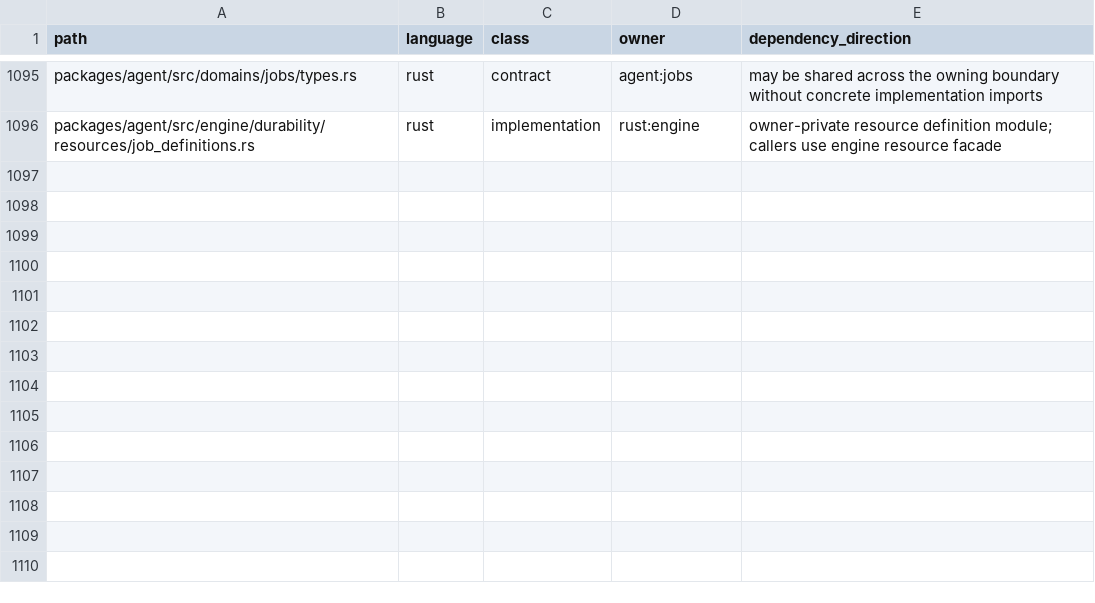
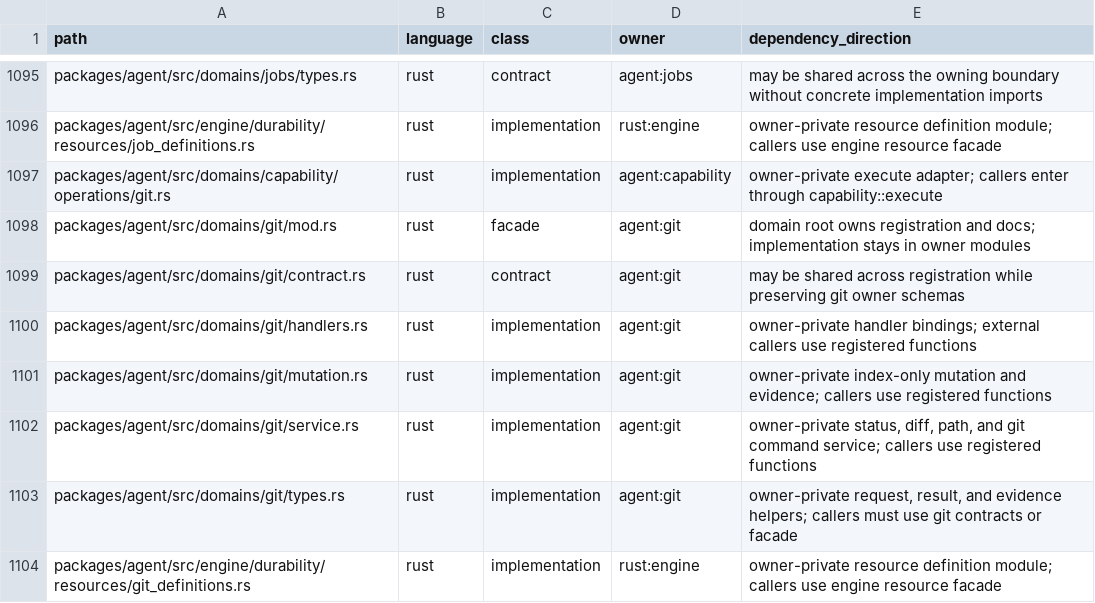
Before and after one commit to mhismail3/tron, a TSV file: packages/agent/docs/true-modularity-boundary-inventory.tsv, drawn as a sheet; only a part is shown, gaps mark what is left out; the diff names each change by its address in the sheet, - before the commit and + after, or states it on an @@ line.

```diff
--- a/packages/agent/docs/true-modularity-boundary-inventory.tsv
+++ b/packages/agent/docs/true-modularity-boundary-inventory.tsv
+row 1097: packages/agent/src/domains/capability/operations/git.rs | rust | implementation | agent:capability | owner-private execute adapter; callers enter through capability::execute
+row 1098: packages/agent/src/domains/git/mod.rs | rust | facade | agent:git | domain root owns registration and docs; implementation stays in owner modules
+row 1099: packages/agent/src/domains/git/contract.rs | rust | contract | agent:git | may be shared across registration while preserving git owner schemas
+row 1100: packages/agent/src/domains/git/handlers.rs | rust | implementation | agent:git | owner-private handler bindings; external callers use registered functions
+row 1101: packages/agent/src/domains/git/mutation.rs | rust | implementation | agent:git | owner-private index-only mutation and evidence; callers use registered functions
+row 1102: packages/agent/src/domains/git/service.rs | rust | implementation | agent:git | owner-private status, diff, path, and git command service; callers use registered functions
+row 1103: packages/agent/src/domains/git/types.rs | rust | implementation | agent:git | owner-private request, result, and evidence helpers; callers must use git contracts or facade
+row 1104: packages/agent/src/engine/durability/resources/git_definitions.rs | rust | implementation | rust:engine | owner-private resource definition module; callers use engine resource facade
```
Also changed, not shown: 3 other files.
